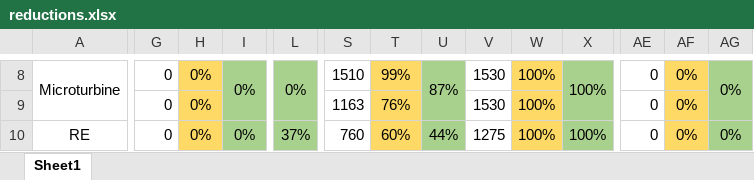
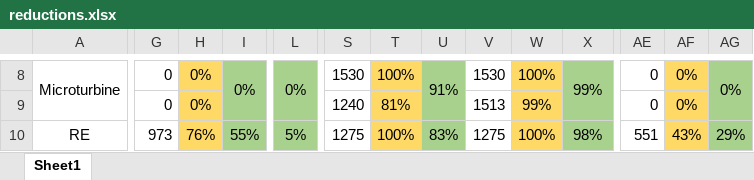
Before and after one commit to BBISSlab/DistributedEnergyGen, an Excel workbook: model_outputs/impacts/reductions.xlsx, sheet Sheet1, drawn as a sheet; only a part is shown, gaps mark what is left out; values as stored, in another font and other column widths than the file's, no borders; the diff covers the shown part only; the diff names each change by its address in the sheet, - before the commit and + after, or states it on an @@ line.

```diff
--- a/model_outputs/impacts/reductions.xlsx (sheet Sheet1)
+++ b/model_outputs/impacts/reductions.xlsx (sheet Sheet1)
-S8: 1510
+S8: 1530
-T8: 99%
+T8: 100%
-U8: 87%
+U8: 91%
-X8: 100%
+X8: 99%
-S9: 1163
+S9: 1240
-T9: 76%
+T9: 81%
-V9: 1530
+V9: 1513
-W9: 100%
+W9: 99%
-G10: 0
+G10: 973
-H10: 0%
+H10: 76%
-I10: 0%
+I10: 55%
-L10: 37%
+L10: 5%
-S10: 760
+S10: 1275
-T10: 60%
+T10: 100%
-U10: 44%
+U10: 83%
-X10: 100%
+X10: 98%
-AE10: 0
+AE10: 551
-AF10: 0%
+AF10: 43%
-AG10: 0%
+AG10: 29%
```
Also changed, not shown: 2 added rows, 2 removed rows and 62 edited cells elsewhere in this sheet, 46 other files.
